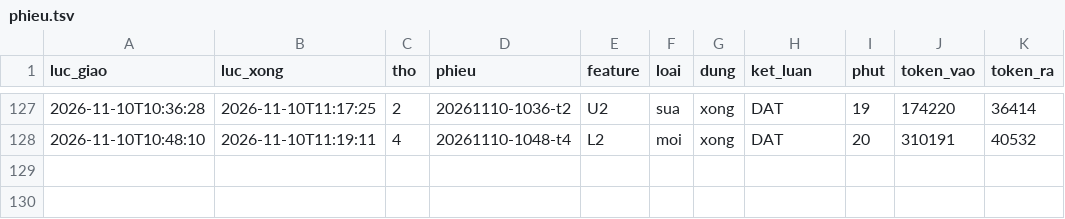
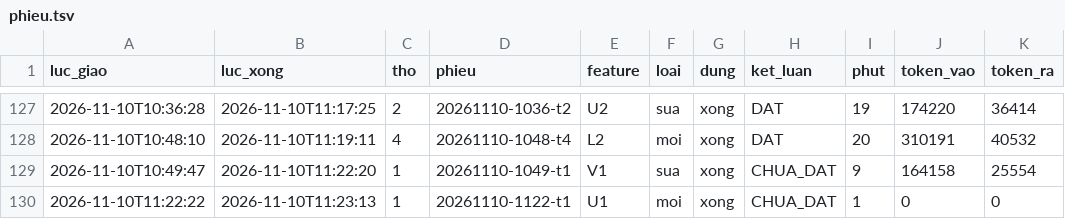
Before and after one commit to fyzdfyzd/linhx-engine, a TSV file: .canh/phieu.tsv, drawn as a sheet; only a part is shown, gaps mark what is left out; the diff names each change by its address in the sheet, - before the commit and + after, or states it on an @@ line.

Commit message:
canh: trạng thái thợ engine 2026-11-10 11:29

```diff
--- a/.canh/phieu.tsv
+++ b/.canh/phieu.tsv
+row 129: 2026-11-10T10:49:47 | 2026-11-10T11:22:20 | 1 | 20261110-1049-t1 | V1 | sua | xong | CHUA_DAT | 9 | 164158 | 25554
+row 130: 2026-11-10T11:22:22 | 2026-11-10T11:23:13 | 1 | 20261110-1122-t1 | U1 | moi | xong | CHUA_DAT | 1 | 0 | 0
```
Also changed, not shown: 4 other files.
